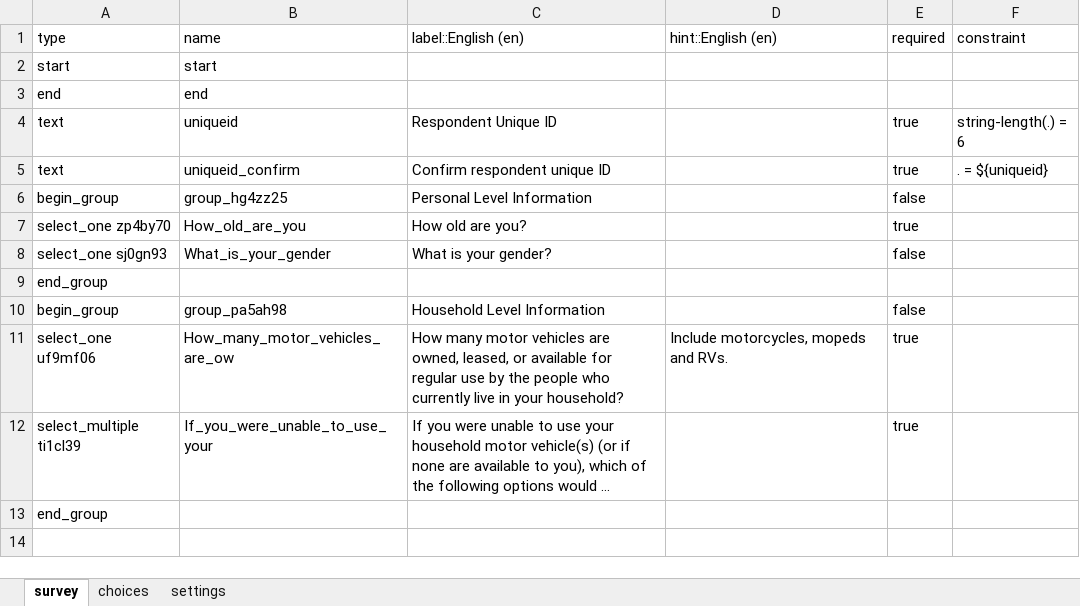
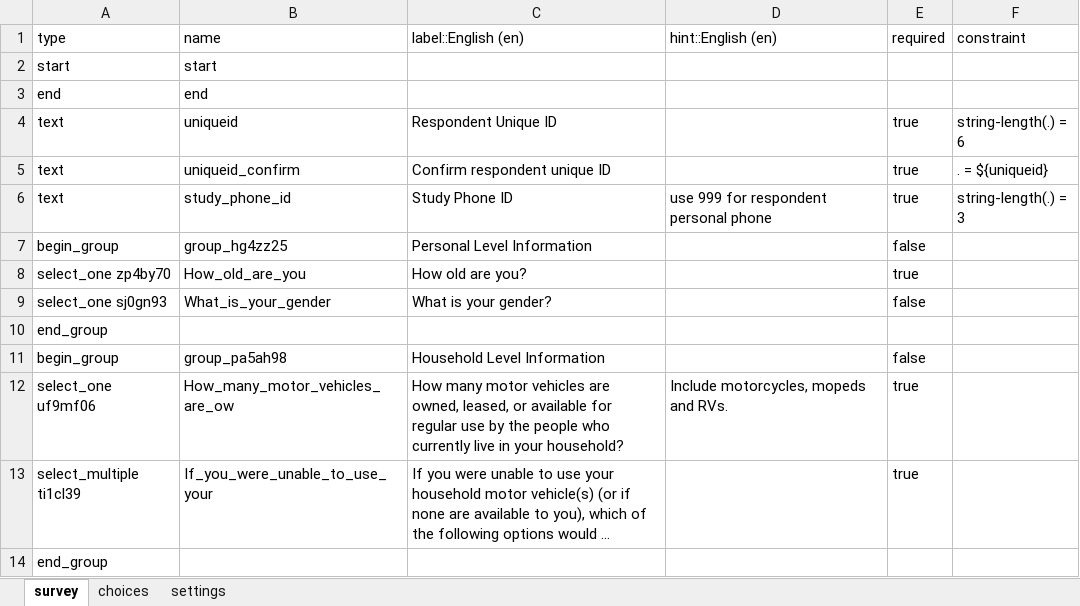
Before and after one commit to e-mission/nrel-openpath-deploy-configs, an Excel workbook: survey_resources/uue/uue-survey.xlsx, sheet survey, drawn as a sheet; long unchanged cells end in …; values as stored, in another font and other column widths than the file's, no borders; the diff names each change by its address in the sheet, - before the commit and + after, or states it on an @@ line.

Commit message:
new survey from UUE

```diff
--- a/survey_resources/uue/uue-survey.xlsx (sheet survey)
+++ b/survey_resources/uue/uue-survey.xlsx (sheet survey)
+row 6: text | study_phone_id | Study Phone ID | use 999 for respondent personal phone | true | string-length(.) = 3
```
Also changed, not shown: sheet choices, 1 other file.
